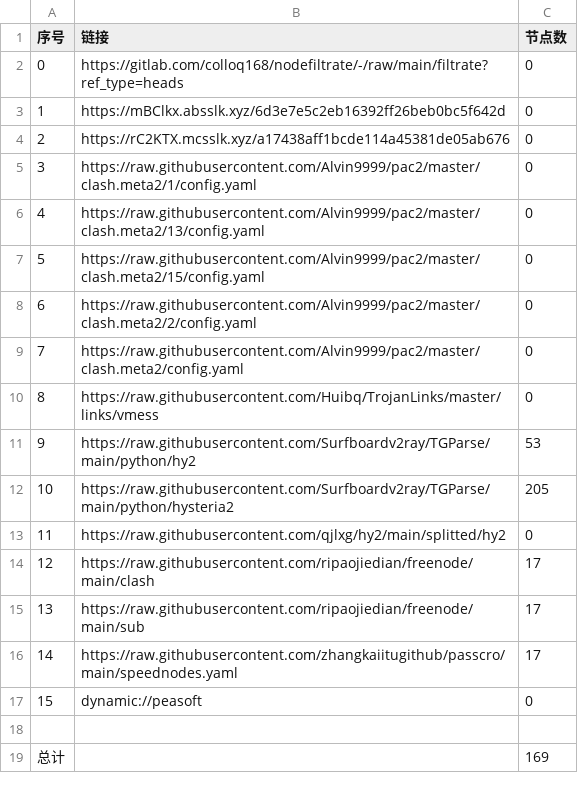
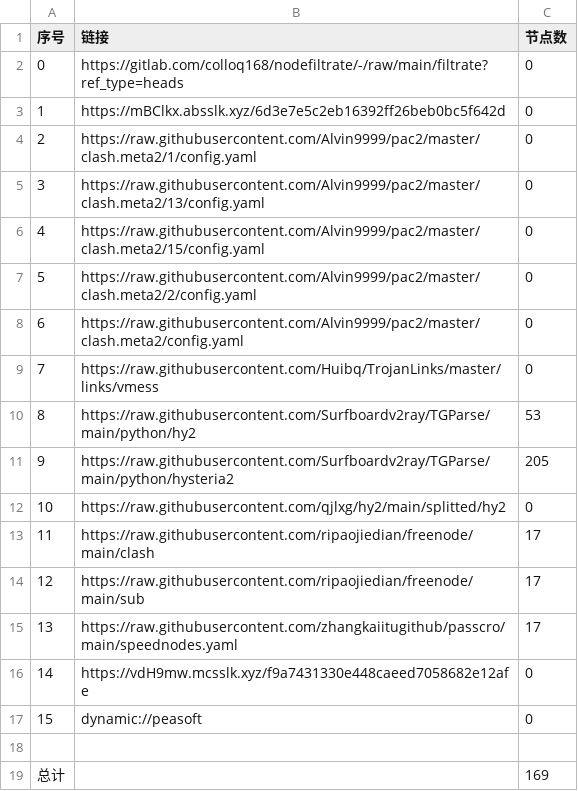
Before and after one commit to x-isd/AutoMergePublicNodes, a CSV file: list_result.csv, drawn as a sheet; removed rows and columns are numbered as before the commit, all else as after; the diff names each change by its address in the sheet, - before the commit and + after, or states it on an @@ line.

```diff
--- a/list_result.csv
+++ b/list_result.csv
-row 4: 2 | https://rC2KTX.mcsslk.xyz/a17438aff1bcde114a45381de05ab676 | 0
@@ column A (序号) renumbered between rows 4 and 15 @@
+row 16: 14 | https://vdH9mw.mcsslk.xyz/f9a7431330e448caeed7058682e12afe | 0
```
Also changed, not shown: 25 other files.
